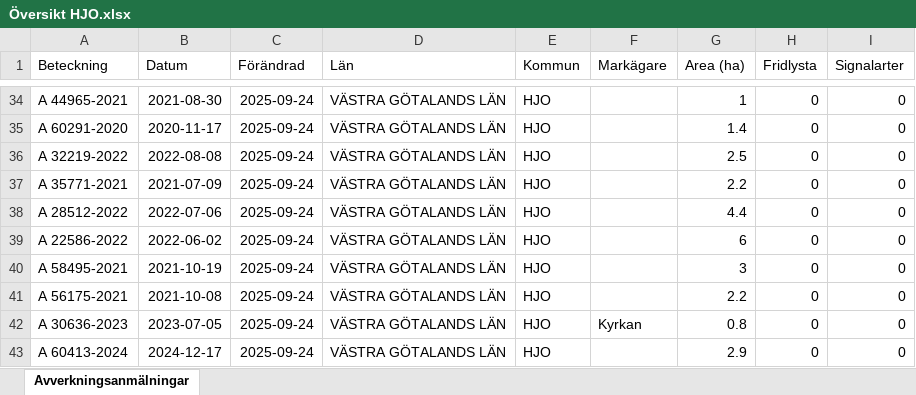
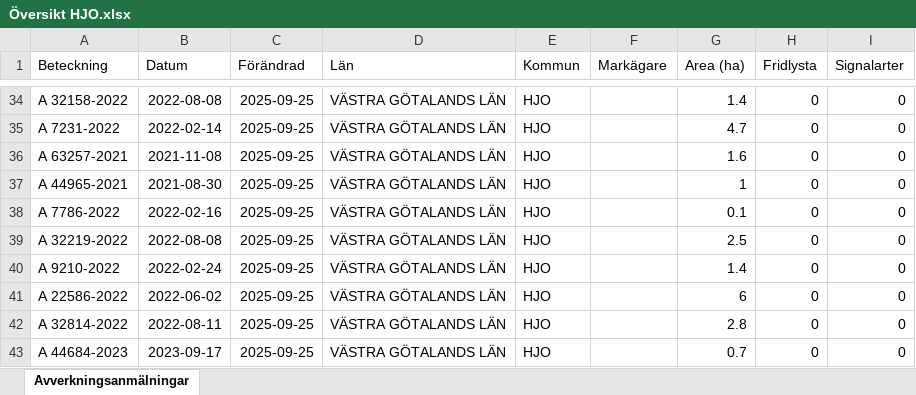
Before and after one commit to klasma/Logging_1497, an Excel workbook: Översikt HJO.xlsx, sheet Avverkningsanmälningar, drawn as a sheet; only a part is shown, gaps mark what is left out; values as stored, in another font and other column widths than the file's, no borders; the diff covers the shown part only; the diff names each change by its address in the sheet, - before the commit and + after, or states it on an @@ line.

```diff
--- a/Översikt HJO.xlsx (sheet Avverkningsanmälningar)
+++ b/Översikt HJO.xlsx (sheet Avverkningsanmälningar)
-A34 (Beteckning): A 44965-2021
+A34 (Beteckning): A 32158-2022
-B34 (Datum): 2021-08-30
+B34 (Datum): 2022-08-08
-C34:C43 (Förändrad): 2025-09-24
+C34:C43 (Förändrad): 2025-09-25
-G34 (Area (ha)): 1
+G34 (Area (ha)): 1.4
-A35 (Beteckning): A 60291-2020
+A35 (Beteckning): A 7231-2022
-B35 (Datum): 2020-11-17
+B35 (Datum): 2022-02-14
-G35 (Area (ha)): 1.4
+G35 (Area (ha)): 4.7
-A36 (Beteckning): A 32219-2022
+A36 (Beteckning): A 63257-2021
-B36 (Datum): 2022-08-08
+B36 (Datum): 2021-11-08
-G36 (Area (ha)): 2.5
+G36 (Area (ha)): 1.6
-A37 (Beteckning): A 35771-2021
+A37 (Beteckning): A 44965-2021
-B37 (Datum): 2021-07-09
+B37 (Datum): 2021-08-30
-G37 (Area (ha)): 2.2
+G37 (Area (ha)): 1
-A38 (Beteckning): A 28512-2022
+A38 (Beteckning): A 7786-2022
-B38 (Datum): 2022-07-06
+B38 (Datum): 2022-02-16
-G38 (Area (ha)): 4.4
+G38 (Area (ha)): 0.1
-A39 (Beteckning): A 22586-2022
+A39 (Beteckning): A 32219-2022
-B39 (Datum): 2022-06-02
+B39 (Datum): 2022-08-08
-G39 (Area (ha)): 6
+G39 (Area (ha)): 2.5
-A40 (Beteckning): A 58495-2021
+A40 (Beteckning): A 9210-2022
-B40 (Datum): 2021-10-19
+B40 (Datum): 2022-02-24
-G40 (Area (ha)): 3
+G40 (Area (ha)): 1.4
-A41 (Beteckning): A 56175-2021
+A41 (Beteckning): A 22586-2022
-B41 (Datum): 2021-10-08
+B41 (Datum): 2022-06-02
-G41 (Area (ha)): 2.2
+G41 (Area (ha)): 6
-A42 (Beteckning): A 30636-2023
+A42 (Beteckning): A 32814-2022
-B42 (Datum): 2023-07-05
+B42 (Datum): 2022-08-11
-F42 (Markägare): Kyrkan
+F42 (Markägare): (empty)
-G42 (Area (ha)): 0.8
+G42 (Area (ha)): 2.8
-A43 (Beteckning): A 60413-2024
+A43 (Beteckning): A 44684-2023
-B43 (Datum): 2024-12-17
+B43 (Datum): 2023-09-17
-G43 (Area (ha)): 2.9
+G43 (Area (ha)): 0.7
```
Also changed, not shown: 625 edited cells elsewhere in this sheet, artfynd/A 10014-2025 artfynd.xlsx, artfynd/A 13199-2021 artfynd.xlsx, 24 other files.
